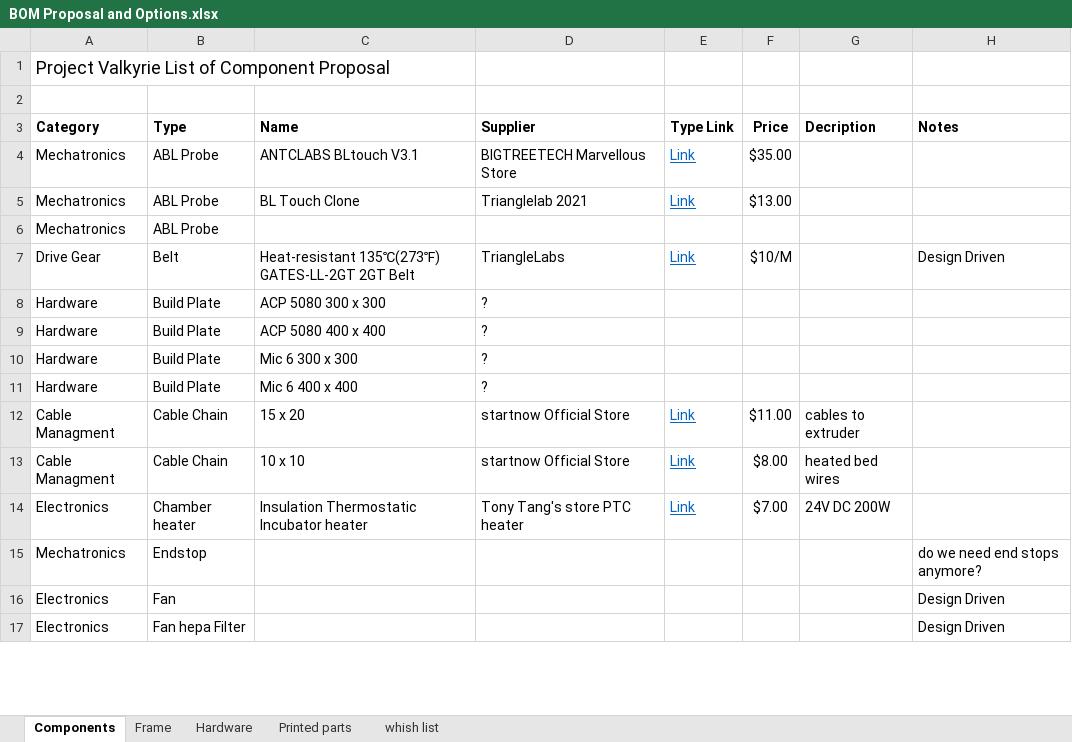
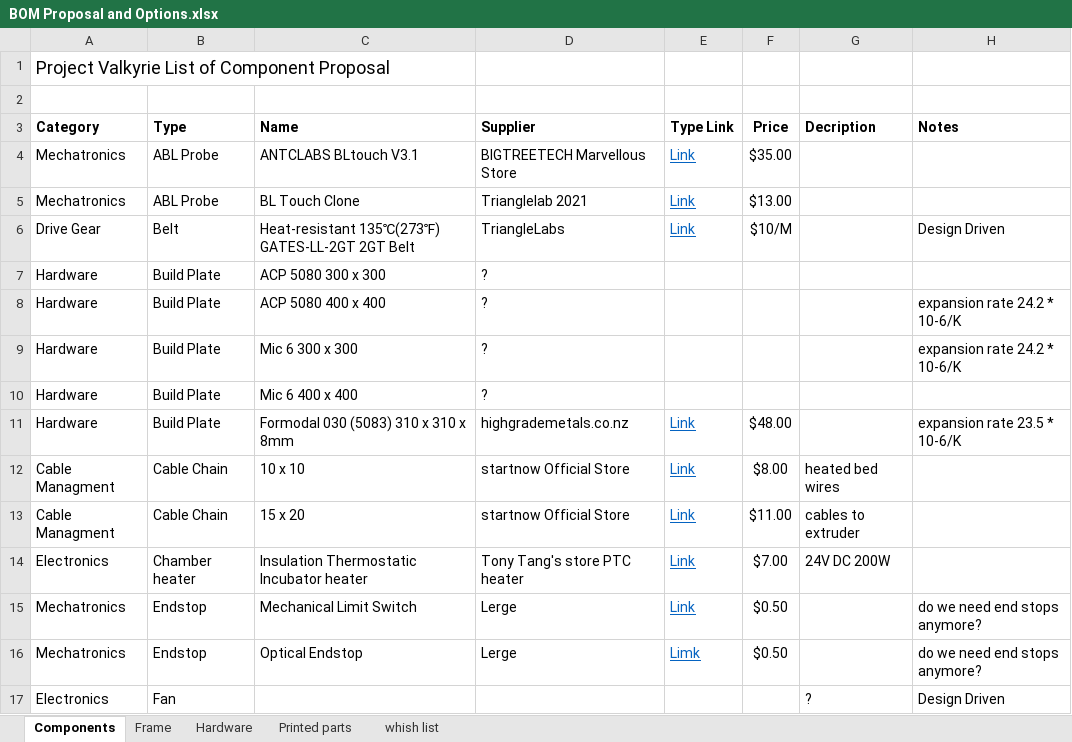
Before and after one commit to RoyBerntsenDesign/Project-Valkyrie, an Excel workbook: Document Library/Bill Of Materials/BOM Proposal and Options.xlsx, sheet Components, drawn as a sheet; only a part is shown; values as stored, in another font and other column widths than the file's, no borders; removed rows and columns are numbered as before the commit, all else as after; the diff covers the shown part only; the diff names each change by its address in the sheet, - before the commit and + after, or states it on an @@ line.

Commit message:
Update BOM Proposal and Options.xlsx

```diff
--- a/Document Library/Bill Of Materials/BOM Proposal and Options.xlsx (sheet Components)
+++ b/Document Library/Bill Of Materials/BOM Proposal and Options.xlsx (sheet Components)
-row 6: Mechatronics | ABL Probe
-H8:H9 (Notes): (empty)
+H8:H9 (Notes): expansion rate 24.2 * 10-6/K
+row 11: Hardware | Build Plate | Formodal 030 (5083) 310 x 310 x 8mm | highgrademetals.co.nz | Link | $48.00 |  | expansion rate 23.5 * 10-6/K
@@ row 13 moved to row 12: Cable Managment @@
-row 15: Mechatronics | Endstop |  |  |  |  |  | do we need end stops anymore?
+row 15: Mechatronics | Endstop | Mechanical Limit Switch | Lerge | Link | $0.50 |  | do we need end stops anymore?
+row 16: Mechatronics | Endstop | Optical Endstop | Lerge | Limk | $0.50 |  | do we need end stops anymore?
-G17 (Decription): (empty)
+G17 (Decription): ?
-row 17: Electronics | Fan hepa Filter |  |  |  |  |  | Design Driven
```
Also changed, not shown: 5 added rows, 3 removed rows and 6 moved rows elsewhere in this sheet, sheet whish list, sheet Printed parts, sheet Hardware.
